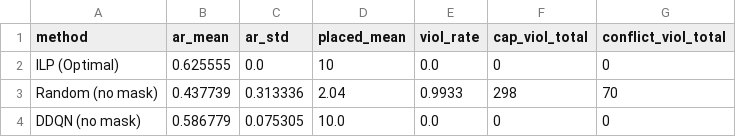
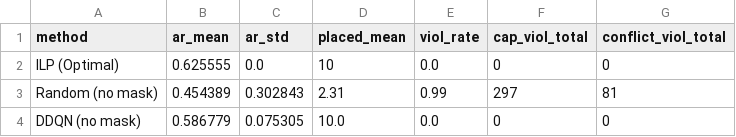
Before and after one commit to Wk-P/my_code, a CSV file: ecu_gt_svc_p/run_scripts/results_combined/problem_ddqn/summary.csv, drawn as a sheet.

```diff
--- a/ecu_gt_svc_p/run_scripts/results_combined/problem_ddqn/summary.csv
+++ b/ecu_gt_svc_p/run_scripts/results_combined/problem_ddqn/summary.csv
@@ -2,3 +2,3 @@ method,ar_mean,ar_std,placed_mean,viol_rate,cap_viol_total,conflict_viol_total
 ILP (Optimal),0.625555,0.0,10,0.0,0,0
-Random (no mask),0.437739,0.313336,2.04,0.9933,298,70
+Random (no mask),0.454389,0.302843,2.31,0.99,297,81
 DDQN (no mask),0.586779,0.075305,10.0,0.0,0,0
```
Also changed, not shown: ecu_gt_svc_p/run_scripts/results_combined/problem4_ppo_mask/summary.csv, ecu_gt_svc_p/run_scripts/results_combined/problem5_ppo_lagrangian/summary.csv, 37 other files.
